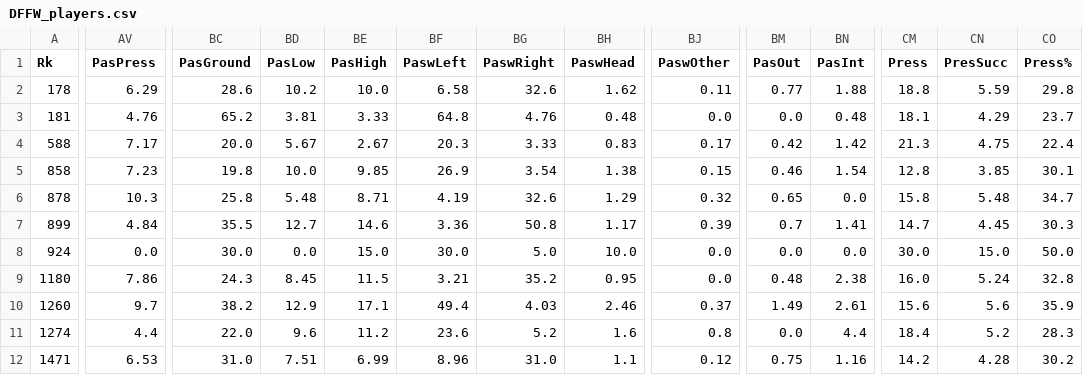
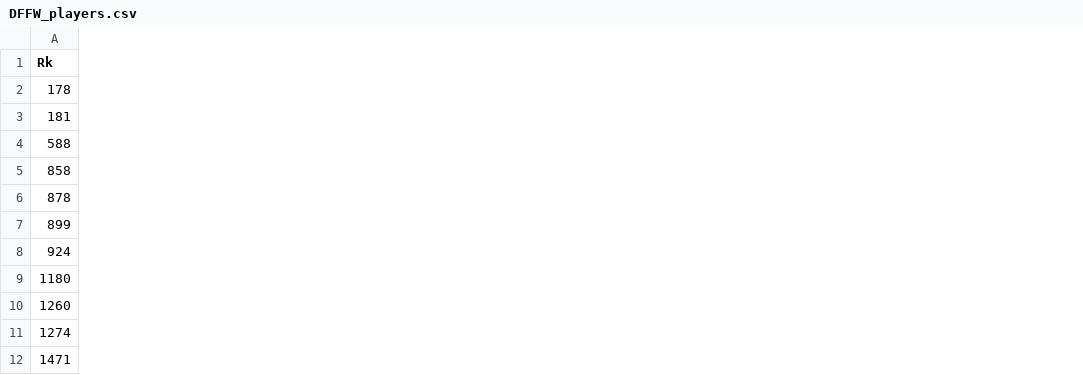
Before and after one commit to Noam98/data-science-project, a CSV file: processed_data/DFFW_players.csv, drawn as a sheet; only a part is shown, gaps mark what is left out; the diff covers the shown part only; the diff names each change by its address in the sheet, - before the commit and + after, or states it on an @@ line.

Commit message:
changed the data proccesing and dir name

```diff
--- a/processed_data/DFFW_players.csv
+++ b/processed_data/DFFW_players.csv
-column AV (PasPress), rows 2-12: 6.29 | 4.76 | 7.17 | 7.23 | 10.3 | 4.84 | 0.0 | 7.86 | 9.7 | 4.4 | 6.53
-column BC (PasGround), rows 2-12: 28.6 | 65.2 | 20.0 | 19.8 | 25.8 | 35.5 | 30.0 | 24.3 | 38.2 | 22.0 | 31.0
-column BD (PasLow), rows 2-12: 10.2 | 3.81 | 5.67 | 10.0 | 5.48 | 12.7 | 0.0 | 8.45 | 12.9 | 9.6 | 7.51
-column BE (PasHigh), rows 2-12: 10.0 | 3.33 | 2.67 | 9.85 | 8.71 | 14.6 | 15.0 | 11.5 | 17.1 | 11.2 | 6.99
-column BF (PaswLeft), rows 2-12: 6.58 | 64.8 | 20.3 | 26.9 | 4.19 | 3.36 | 30.0 | 3.21 | 49.4 | 23.6 | 8.96
-column BG (PaswRight), rows 2-12: 32.6 | 4.76 | 3.33 | 3.54 | 32.6 | 50.8 | 5.0 | 35.2 | 4.03 | 5.2 | 31.0
-column BH (PaswHead), rows 2-12: 1.62 | 0.48 | 0.83 | 1.38 | 1.29 | 1.17 | 10.0 | 0.95 | 2.46 | 1.6 | 1.1
-column BJ (PaswOther), rows 2-12: 0.11 | 0.0 | 0.17 | 0.15 | 0.32 | 0.39 | 0.0 | 0.0 | 0.37 | 0.8 | 0.12
-column BM (PasOut), rows 2-12: 0.77 | 0.0 | 0.42 | 0.46 | 0.65 | 0.7 | 0.0 | 0.48 | 1.49 | 0.0 | 0.75
-column BN (PasInt), rows 2-12: 1.88 | 0.48 | 1.42 | 1.54 | 0.0 | 1.41 | 0.0 | 2.38 | 2.61 | 4.4 | 1.16
-column CM (Press), rows 2-12: 18.8 | 18.1 | 21.3 | 12.8 | 15.8 | 14.7 | 30.0 | 16.0 | 15.6 | 18.4 | 14.2
-column CN (PresSucc), rows 2-12: 5.59 | 4.29 | 4.75 | 3.85 | 5.48 | 4.45 | 15.0 | 5.24 | 5.6 | 5.2 | 4.28
-column CO (Press%), rows 2-12: 29.8 | 23.7 | 22.4 | 30.1 | 34.7 | 30.3 | 50.0 | 32.8 | 35.9 | 28.3 | 30.2
```
Also changed, not shown: 16 removed columns elsewhere in this file, processed_data/FWDF_players.csv, processed_data/GKMF_players.csv, 12 other files.
